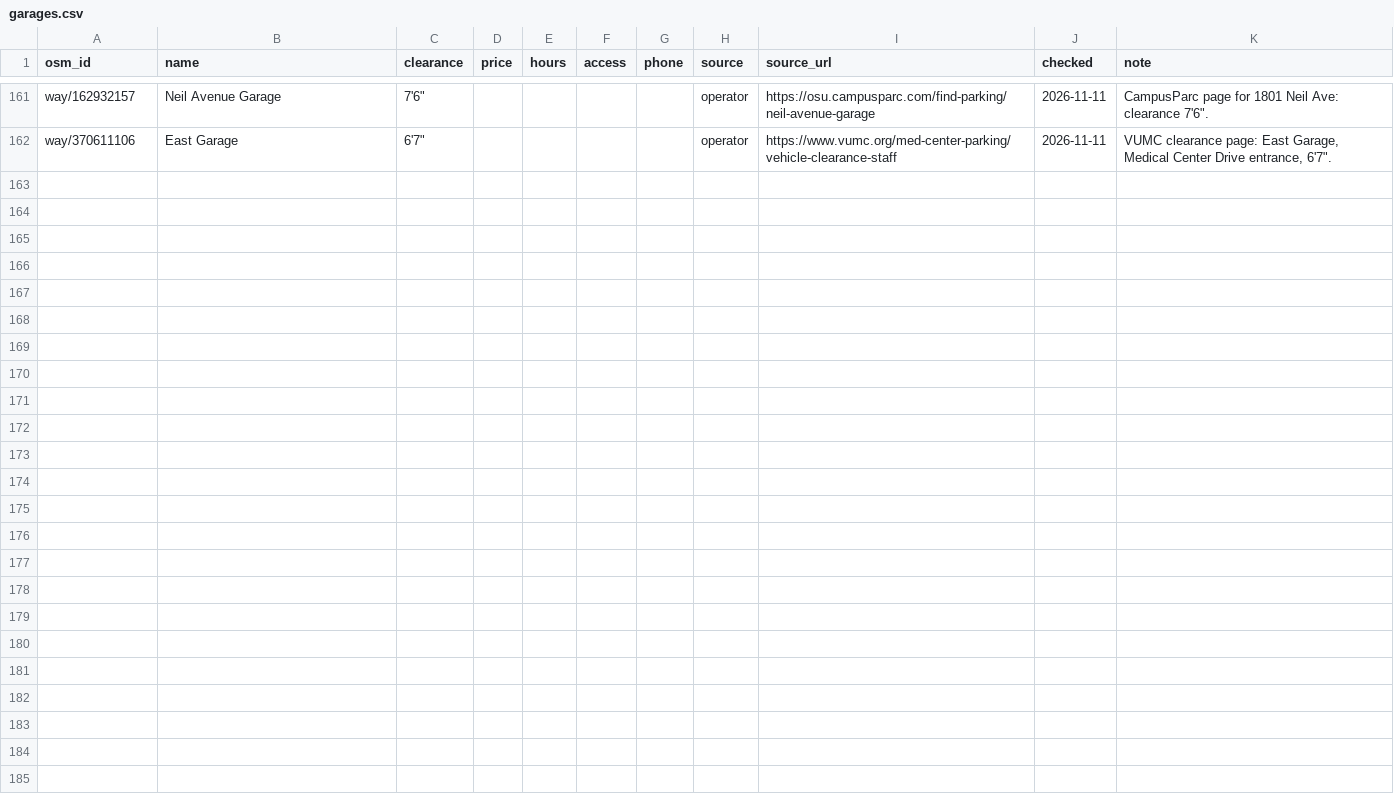
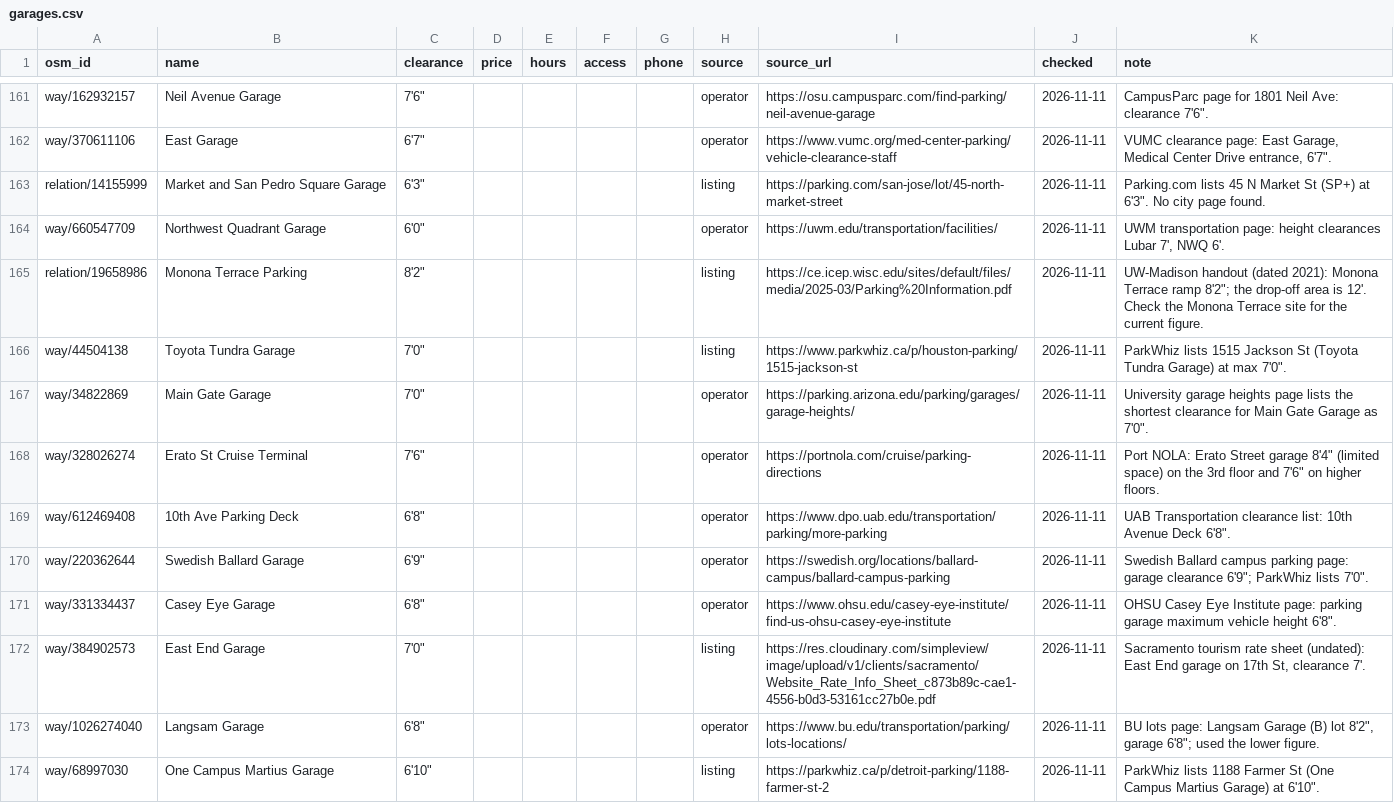
Before and after one commit to jdcraig7/Oversized-Parking-App-Build, a CSV file: research/garages.csv, drawn as a sheet; only a part is shown, gaps mark what is left out.

```diff
--- a/research/garages.csv
+++ b/research/garages.csv
@@ -162 +162,13 @@ way/162932157,Neil Avenue Garage,"7'6""",,,,,operator,https://osu.campusparc.com
 way/370611106,East Garage,"6'7""",,,,,operator,https://www.vumc.org/med-center-parking/vehicle-clearance-staff,2026-11-11,"VUMC clearance page: East Garage, Medical Center Drive entrance, 6'7""."
+relation/14155999,Market and San Pedro Square Garage,"6'3""",,,,,listing,https://parking.com/san-jose/lot/45-north-market-street,2026-11-11,"Parking.com lists 45 N Market St (SP+) at 6'3"". No city page found."
+way/660547709,Northwest Quadrant Garage,"6'0""",,,,,operator,https://uwm.edu/transportation/facilities/,2026-11-11,"UWM transportation page: height clearances Lubar 7', NWQ 6'."
+relation/19658986,Monona Terrace Parking,"8'2""",,,,,listing,https://ce.icep.wisc.edu/sites/default/files/media/2025-03/Parking%20Information.pdf,2026-11-11,"UW-Madison handout (dated 2021): Monona Terrace ramp 8'2""; the drop-off area is 12'. Check the Monona Terrace site for the current figure."
+way/44504138,Toyota Tundra Garage,"7'0""",,,,,listing,https://www.parkwhiz.ca/p/houston-parking/1515-jackson-st,2026-11-11,"ParkWhiz lists 1515 Jackson St (Toyota Tundra Garage) at max 7'0""."
+way/34822869,Main Gate Garage,"7'0""",,,,,operator,https://parking.arizona.edu/parking/garages/garage-heights/,2026-11-11,"University garage heights page lists the shortest clearance for Main Gate Garage as 7'0""."
+way/328026274,Erato St Cruise Terminal,"7'6""",,,,,operator,https://portnola.com/cruise/parking-directions,2026-11-11,"Port NOLA: Erato Street garage 8'4"" (limited space) on the 3rd floor and 7'6"" on higher floors."
+way/612469408,10th Ave Parking Deck,"6'8""",,,,,operator,https://www.dpo.uab.edu/transportation/parking/more-parking,2026-11-11,"UAB Transportation clearance list: 10th Avenue Deck 6'8""."
+way/220362644,Swedish Ballard Garage,"6'9""",,,,,operator,https://swedish.org/locations/ballard-campus/ballard-campus-parking,2026-11-11,"Swedish Ballard campus parking page: garage clearance 6'9""; ParkWhiz lists 7'0""."
+way/331334437,Casey Eye Garage,"6'8""",,,,,operator,https://www.ohsu.edu/casey-eye-institute/find-us-ohsu-casey-eye-institute,2026-11-11,"OHSU Casey Eye Institute page: parking garage maximum vehicle height 6'8""."
+way/384902573,East End Garage,"7'0""",,,,,listing,https://res.cloudinary.com/simpleview/image/upload/v1/clients/sacramento/Website_Rate_Info_Sheet_c873b89c-cae1-4556-b0d3-53161cc27b0e.pdf,2026-11-11,"Sacramento tourism rate sheet (undated): East End garage on 17th St, clearance 7'."
+way/1026274040,Langsam Garage,"6'8""",,,,,operator,https://www.bu.edu/transportation/parking/lots-locations/,2026-11-11,"BU lots page: Langsam Garage (B) lot 8'2"", garage 6'8""; used the lower figure."
+way/68997030,One Campus Martius Garage,"6'10""",,,,,listing,https://parkwhiz.ca/p/detroit-parking/1188-farmer-st-2,2026-11-11,"ParkWhiz lists 1188 Farmer St (One Campus Martius Garage) at 6'10""."
```
Also changed, not shown: research/searched.csv, 1 other file.
